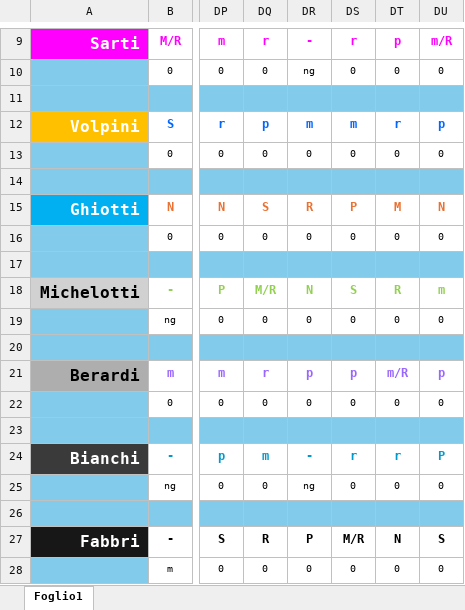
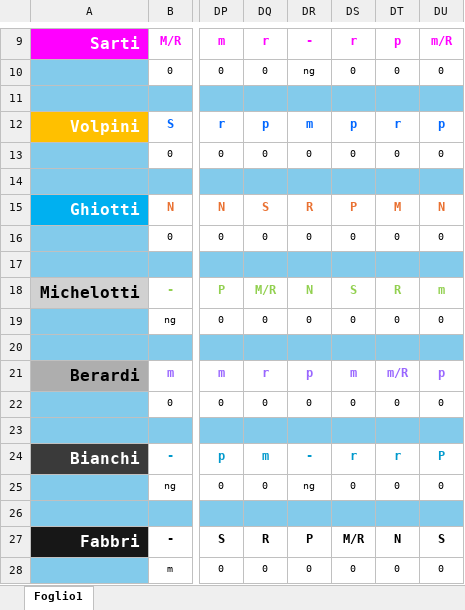
Before and after one commit to centrale118rsm-code/Turni-Autisti-2026-Rsm, an Excel workbook: turni.xlsx, sheet Foglio1, drawn as a sheet; only a part is shown, gaps mark what is left out; values as stored, in another font and other column widths than the file's, no borders; conditional formats not drawn; the diff names each change by its address in the sheet, - before the commit and + after, or states it on an @@ line.

Commit message:
Add files via upload

```diff
--- a/turni.xlsx (sheet Foglio1)
+++ b/turni.xlsx (sheet Foglio1)
-DS12: m
+DS12: p
-DS21: p
+DS21: m
```
